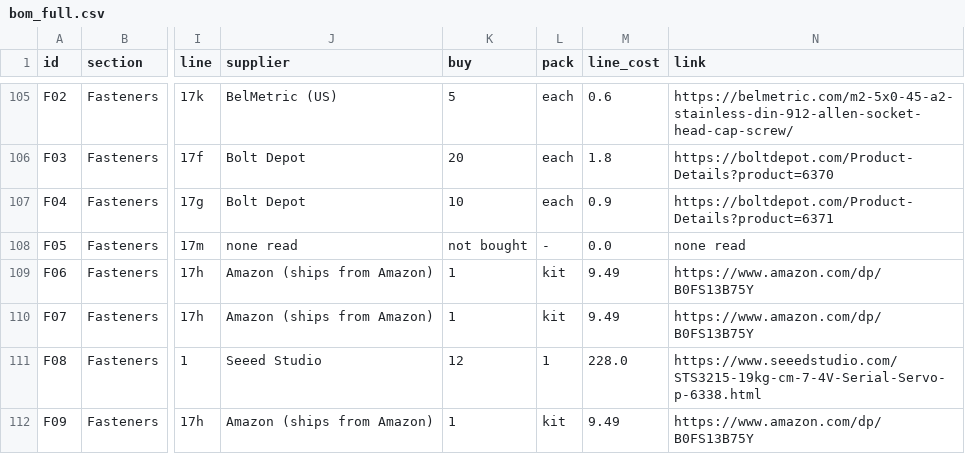
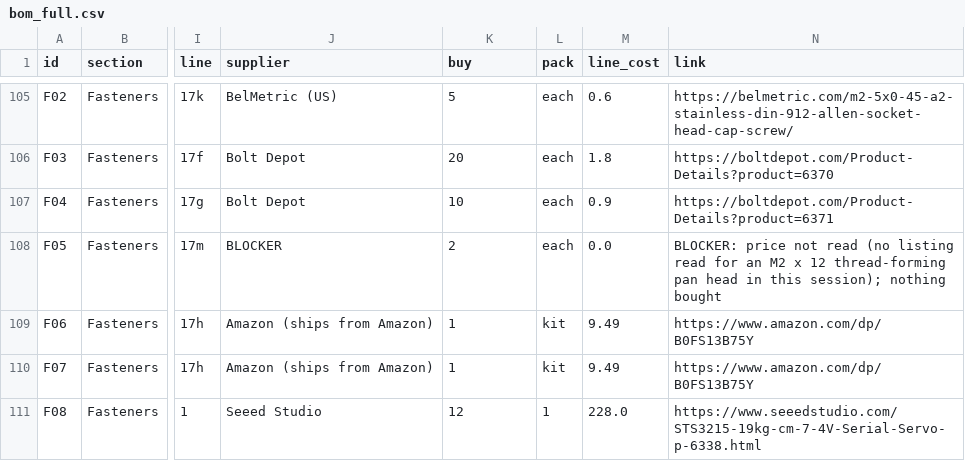
Before and after one commit to aaltaay/Open_Duck_Mini_v2, a CSV file: altaay_lab/bom_full.csv, drawn as a sheet; only a part is shown, gaps mark what is left out; the shorter side is filled out with more unchanged rows; the diff names each change by its address in the sheet, - before the commit and + after, or states it on an @@ line.

```diff
--- a/altaay_lab/bom_full.csv
+++ b/altaay_lab/bom_full.csv
-J108 (supplier): none read
+J108 (supplier): BLOCKER
-K108 (buy): not bought
+K108 (buy): 2
-L108 (pack): -
+L108 (pack): each
-N108 (link): none read
+N108 (link): BLOCKER: price not read (no listing read for an M2 x 12 thread-forming pan head in this session); nothing bought
```
Also changed, not shown: 6 other files.
